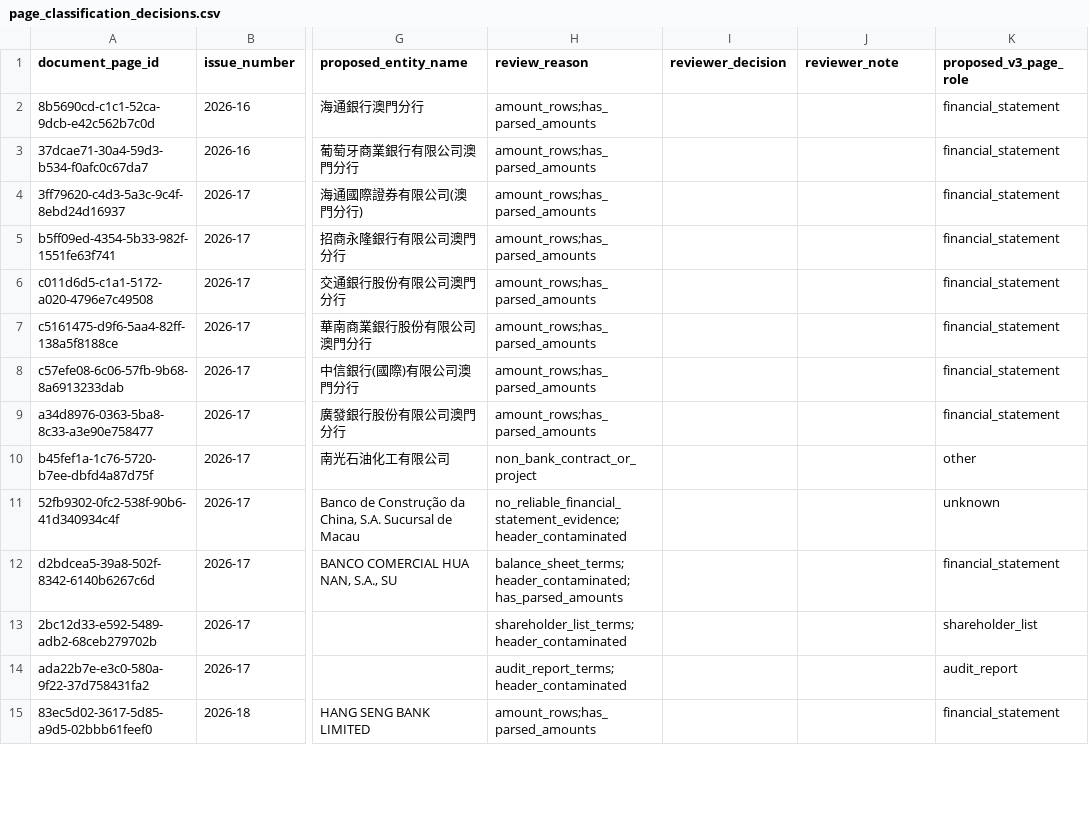
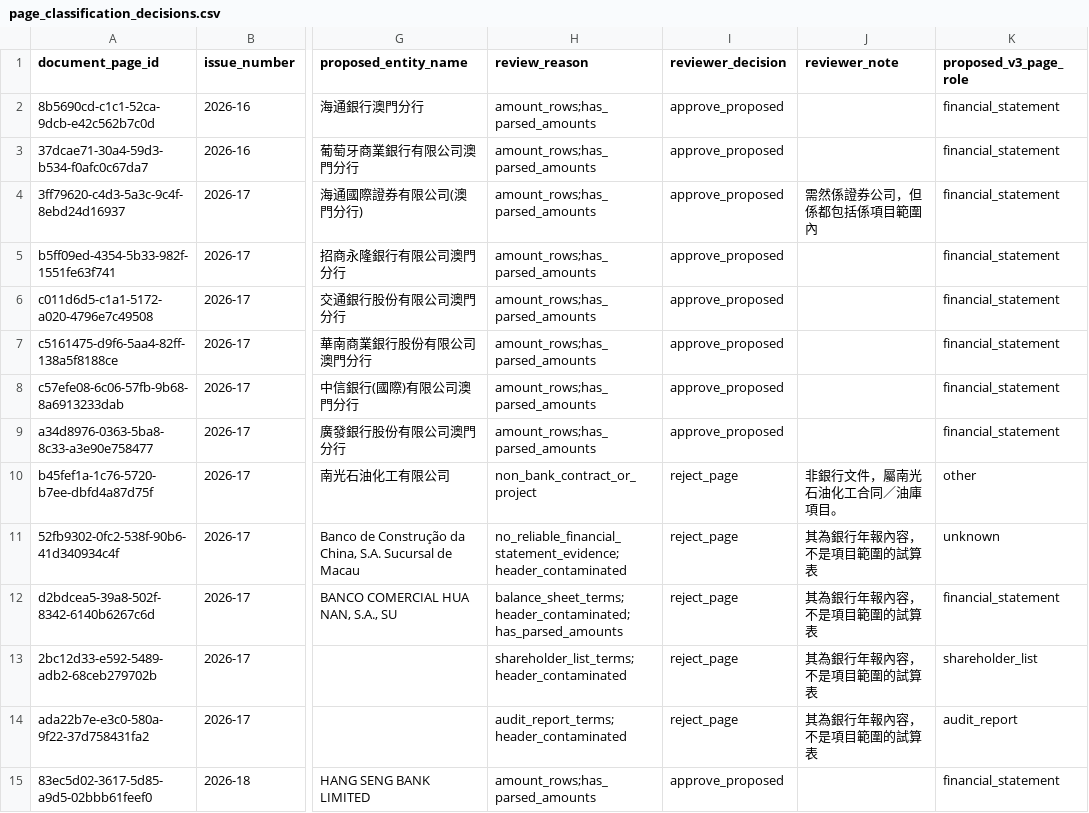
Before and after one commit to mogcai/macau_tb_ocr_prototype, a CSV file: docs/audit/page_classification_decisions.csv, drawn as a sheet; only a part is shown, gaps mark what is left out; the diff covers the shown part only; the diff names each change by its address in the sheet, - before the commit and + after, or states it on an @@ line.

Commit message:
docs: capture reviewed page classification decisions

```diff
--- a/docs/audit/page_classification_decisions.csv
+++ b/docs/audit/page_classification_decisions.csv
-I2:I9 (reviewer_decision): (empty)
+I2:I9 (reviewer_decision): approve_proposed
-J4 (reviewer_note): (empty)
+J4 (reviewer_note): 需然係證券公司，但係都包括係項目範圍內
-I10:I14 (reviewer_decision): (empty)
+I10:I14 (reviewer_decision): reject_page
-J10 (reviewer_note): (empty)
+J10 (reviewer_note): 非銀行文件，屬南光石油化工合同／油庫項目。
-J11:J14 (reviewer_note): (empty)
+J11:J14 (reviewer_note): 其為銀行年報內容，不是項目範圍的試算表
-I15 (reviewer_decision): (empty)
+I15 (reviewer_decision): approve_proposed
```
Also changed, not shown: 114 edited cells elsewhere in this file.
